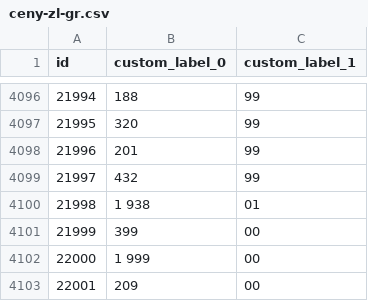
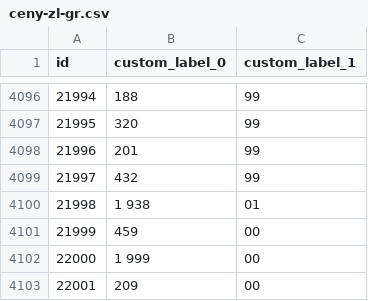
Before and after one commit to roobertkania-collab/flystore-meta-ceny, a CSV file: ceny-zl-gr.csv, drawn as a sheet; only a part is shown, gaps mark what is left out.

```diff
--- a/ceny-zl-gr.csv
+++ b/ceny-zl-gr.csv
@@ -4100,3 +4100,3 @@
 "21998","1 938","01"
-"21999","399","00"
+"21999","459","00"
 "22000","1 999","00"
```
Also changed, not shown: 2 other files.
